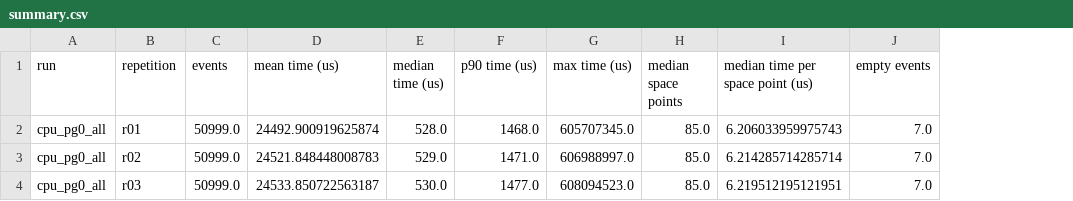
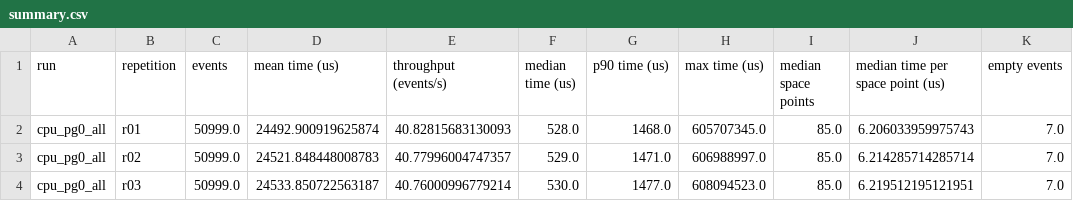
Before and after one commit to timhtetyanoo/acts-gpf-utilities, a CSV file: results/cpu_pg0_all/timing/summary.csv, drawn as a sheet; only a part is shown; the diff names each change by its address in the sheet, - before the commit and + after, or states it on an @@ line.

```diff
--- a/results/cpu_pg0_all/timing/summary.csv
+++ b/results/cpu_pg0_all/timing/summary.csv
+column E (throughput (events/s)), rows 2-4: 40.82815683130093 | 40.77996004747357 | 40.76000996779214
```
Also changed, not shown: 49 other files.
